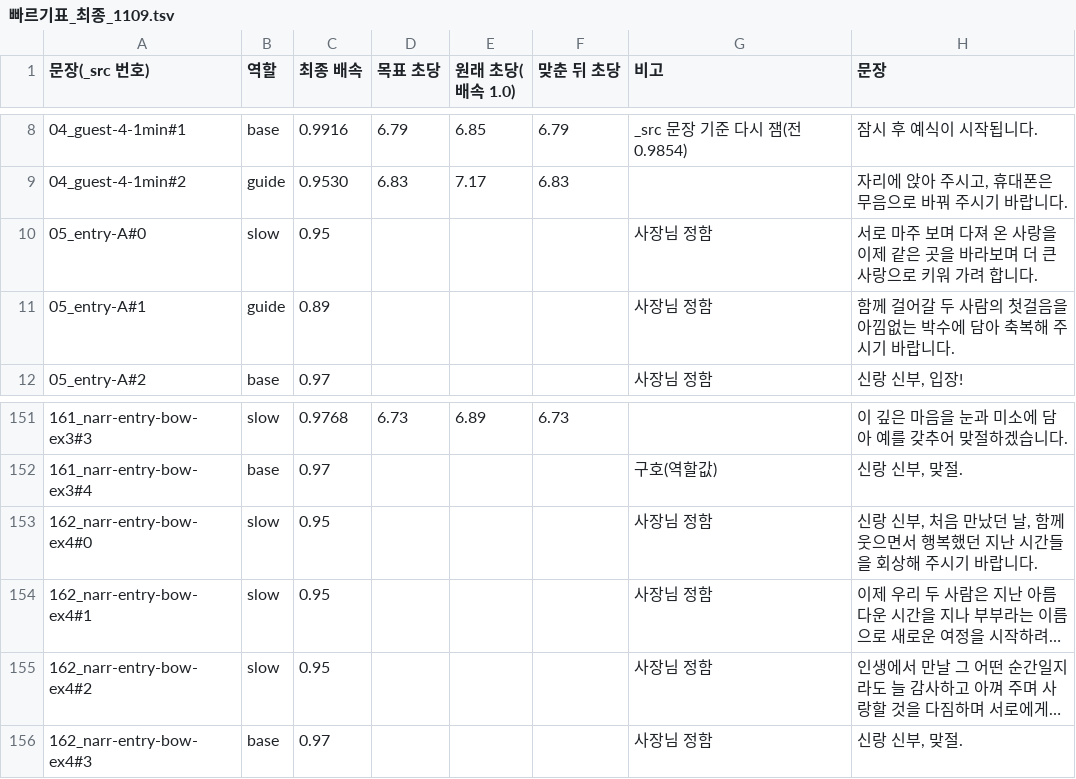
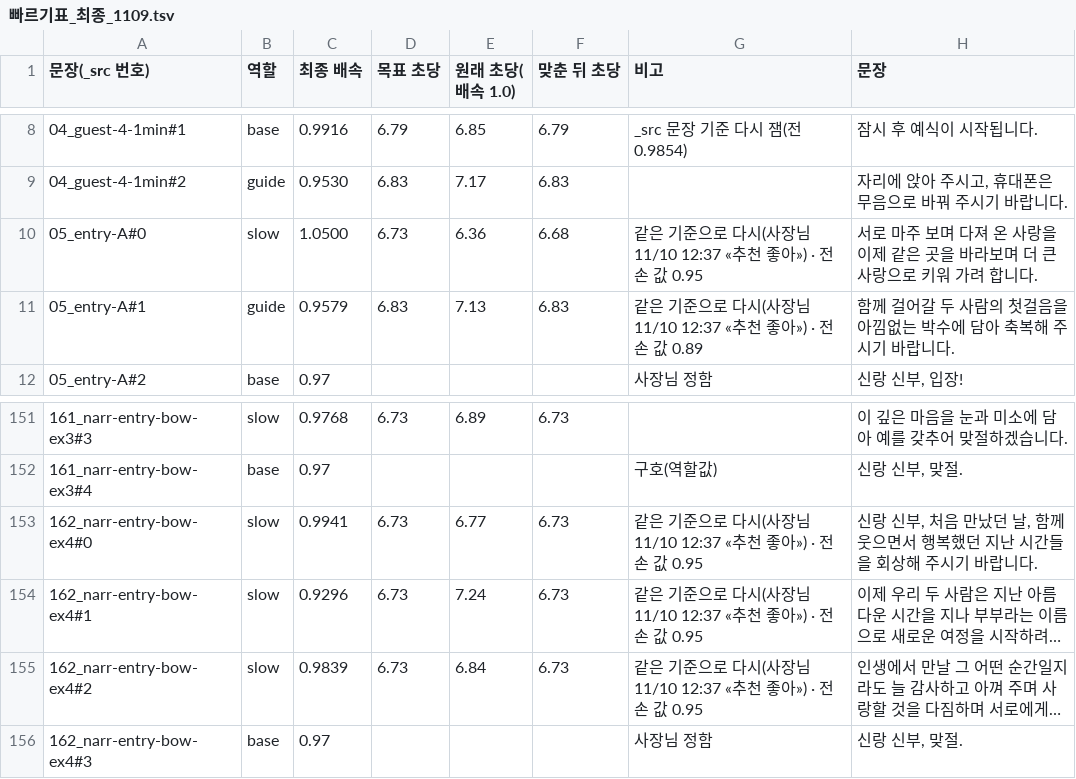
Before and after one commit to gtrddrt7706-cpu/momentedit-site, a TSV file: assets/audio/_src/_layers/빠르기표_최종_1109.tsv, drawn as a sheet; only a part is shown, gaps mark what is left out; long unchanged cells end in …; the diff names each change by its address in the sheet, - before the commit and + after, or states it on an @@ line.

```diff
--- a/assets/audio/_src/_layers/빠르기표_최종_1109.tsv
+++ b/assets/audio/_src/_layers/빠르기표_최종_1109.tsv
-C10 (최종 배속): 0.95
+C10 (최종 배속): 1.0500
-D10 (목표 초당): (empty)
+D10 (목표 초당): 6.73
-E10 (원래 초당(배속 1.0)): (empty)
+E10 (원래 초당(배속 1.0)): 6.36
-F10 (맞춘 뒤 초당): (empty)
+F10 (맞춘 뒤 초당): 6.68
-G10 (비고): 사장님 정함
+G10 (비고): 같은 기준으로 다시(사장님 11/10 12:37 «추천 좋아») · 전 손 값 0.95
-C11 (최종 배속): 0.89
+C11 (최종 배속): 0.9579
-D11 (목표 초당): (empty)
+D11 (목표 초당): 6.83
-E11 (원래 초당(배속 1.0)): (empty)
+E11 (원래 초당(배속 1.0)): 7.13
-F11 (맞춘 뒤 초당): (empty)
+F11 (맞춘 뒤 초당): 6.83
-G11 (비고): 사장님 정함
+G11 (비고): 같은 기준으로 다시(사장님 11/10 12:37 «추천 좋아») · 전 손 값 0.89
-C153 (최종 배속): 0.95
+C153 (최종 배속): 0.9941
-D153:D155 (목표 초당): (empty)
+D153:D155 (목표 초당): 6.73
-E153 (원래 초당(배속 1.0)): (empty)
+E153 (원래 초당(배속 1.0)): 6.77
-F153:F155 (맞춘 뒤 초당): (empty)
+F153:F155 (맞춘 뒤 초당): 6.73
-G153:G155 (비고): 사장님 정함
+G153:G155 (비고): 같은 기준으로 다시(사장님 11/10 12:37 «추천 좋아») · 전 손 값 0.95
-C154 (최종 배속): 0.95
+C154 (최종 배속): 0.9296
-E154 (원래 초당(배속 1.0)): (empty)
+E154 (원래 초당(배속 1.0)): 7.24
-C155 (최종 배속): 0.95
+C155 (최종 배속): 0.9839
-E155 (원래 초당(배속 1.0)): (empty)
+E155 (원래 초당(배속 1.0)): 6.84
```
Also changed, not shown: 6 other files.
